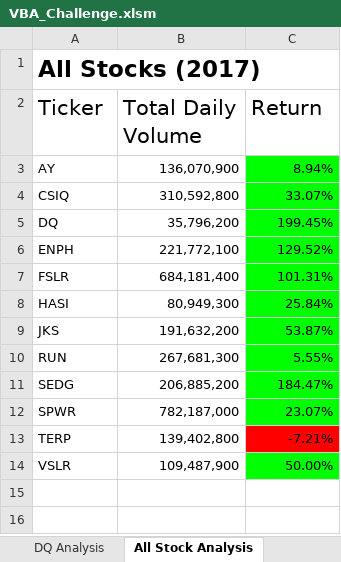
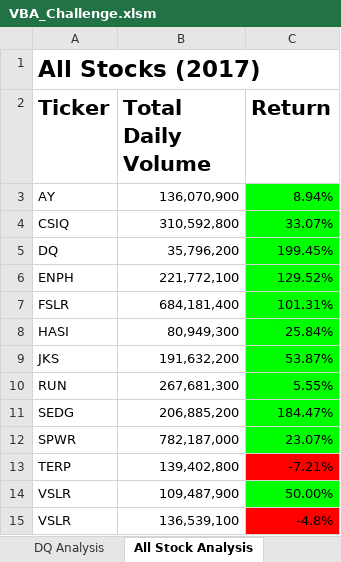
Before and after one commit to tutran90/stock_analysis, an Excel workbook: VBA_Challenge.xlsm, sheet All Stock Analysis, drawn as a sheet; values as stored, in another font and other column widths than the file's, no borders; charts and pictures not drawn; the diff names each change by its address in the sheet, - before the commit and + after, or states it on an @@ line.

```diff
--- a/VBA_Challenge.xlsm (sheet All Stock Analysis)
+++ b/VBA_Challenge.xlsm (sheet All Stock Analysis)
-A2:C2 bold: off
+A2:C2 bold: on
+row 15: VSLR | 136,539,100 | -4.8%
```
Also changed, not shown: charts or pictures, 8 other files.
